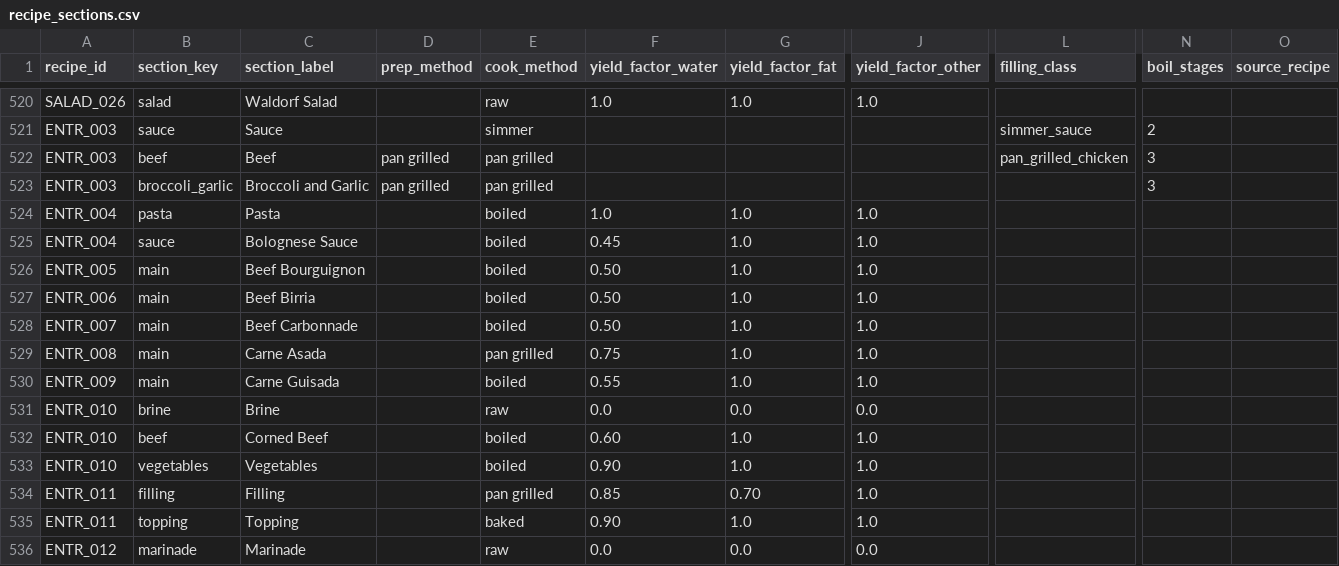
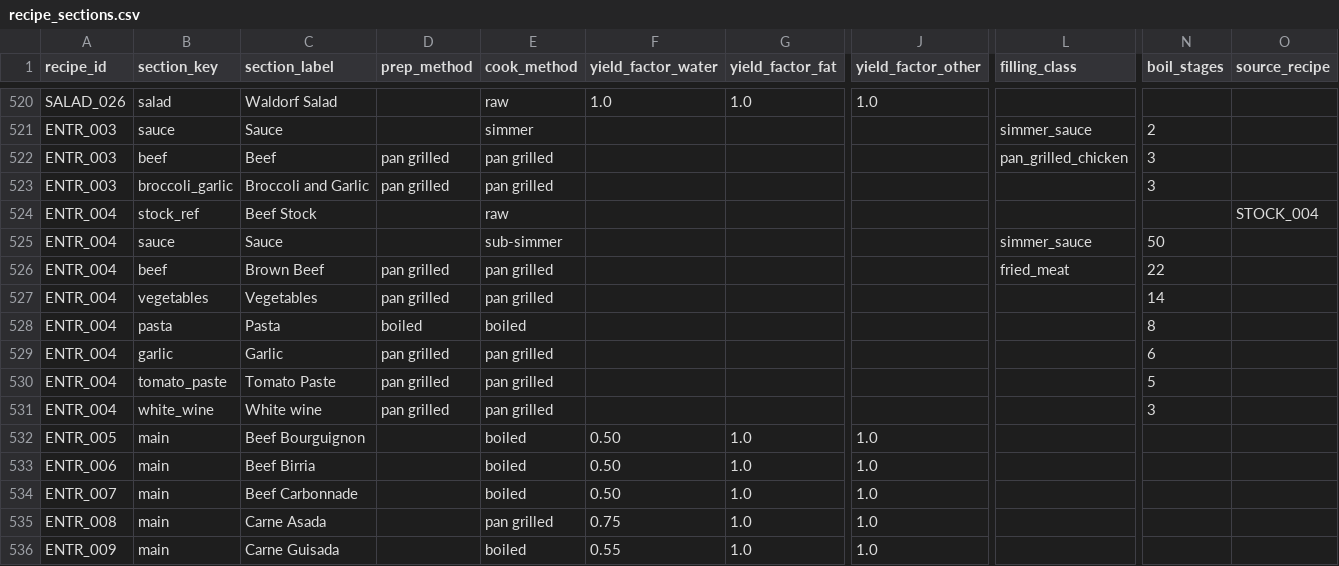
Before and after one commit to tlgeorgemailcom/daily-plate, a CSV file: recipes_v3/data/recipe_sections.csv, drawn as a sheet; only a part is shown, gaps mark what is left out; the shorter side is filled out with more unchanged rows; removed rows and columns are numbered as before the commit, all else as after; rows hold the shown columns only; the diff names each change by its address in the sheet, - before the commit and + after, or states it on an @@ line.

Commit message:
Convert ENTR_004 to section physics

```diff
--- a/recipes_v3/data/recipe_sections.csv
+++ b/recipes_v3/data/recipe_sections.csv
+row 524: ENTR_004 | stock_ref | Beef Stock |  | raw |  |  |  |  |  | STOCK_004
+row 525: ENTR_004 | sauce | Sauce |  | sub-simmer |  |  |  | simmer_sauce | 50
+row 526: ENTR_004 | beef | Brown Beef | pan grilled | pan grilled |  |  |  | fried_meat | 22
+row 527: ENTR_004 | vegetables | Vegetables | pan grilled | pan grilled |  |  |  |  | 14
-D528 (prep_method): (empty)
+D528 (prep_method): boiled
-F528 (yield_factor_water): 1.0
+F528 (yield_factor_water): (empty)
-G528 (yield_factor_fat): 1.0
+G528 (yield_factor_fat): (empty)
-J528 (yield_factor_other): 1.0
+J528 (yield_factor_other): (empty)
-N528 (boil_stages): (empty)
+N528 (boil_stages): 8
-row 525: ENTR_004 | sauce | Bolognese Sauce |  | boiled | 0.45 | 1.0 | 1.0
+row 529: ENTR_004 | garlic | Garlic | pan grilled | pan grilled |  |  |  |  | 6
+row 530: ENTR_004 | tomato_paste | Tomato Paste | pan grilled | pan grilled |  |  |  |  | 5
+row 531: ENTR_004 | white_wine | White wine | pan grilled | pan grilled |  |  |  |  | 3
```
Also changed, not shown: recipes_v3/data/recipe_ingredients.csv, recipes_v3/data/recipe_instructions.csv, 2 other files.
